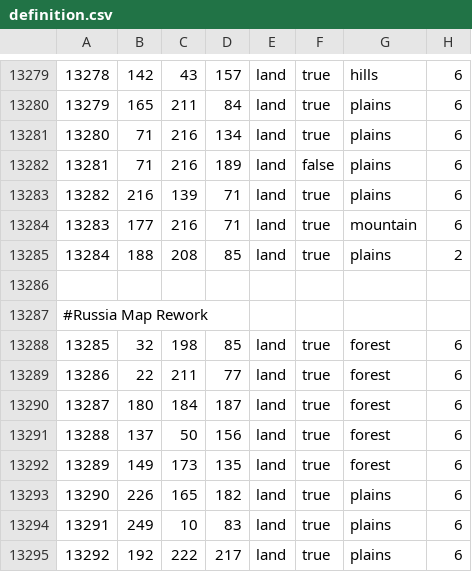
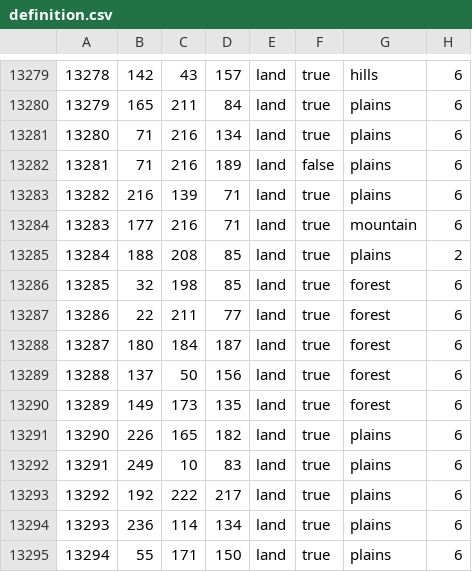
Before and after one commit to Team-Black-Requiem/CG-Black-Requiem, a CSV file: map/definition.csv, drawn as a sheet; only a part is shown, gaps mark what is left out; removed rows and columns are numbered as before the commit, all else as after; the diff names each change by its address in the sheet, - before the commit and + after, or states it on an @@ line.

```diff
--- a/map/definition.csv
+++ b/map/definition.csv
-row 13286: (empty)
-row 13287: #Russia Map Rework
+row 13294: 13293 | 236 | 114 | 134 | land | true | plains | 6
+row 13295: 13294 | 55 | 171 | 150 | land | true | plains | 6
```
Also changed, not shown: 9 other files.
